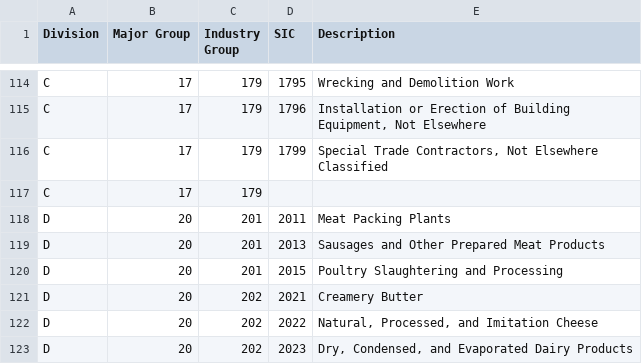
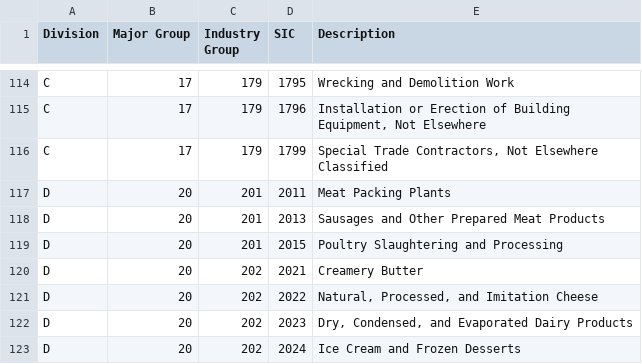
Before and after one commit to saintsjd/sic4-list, a CSV file: sic-codes.csv, drawn as a sheet; only a part is shown, gaps mark what is left out; the shorter side is filled out with more unchanged rows; the diff names each change by its address in the sheet, - before the commit and + after, or states it on an @@ line.

Commit message:
remove line with missing data closes #1

```diff
--- a/sic-codes.csv
+++ b/sic-codes.csv
-row 117: C | 17 | 179
```
